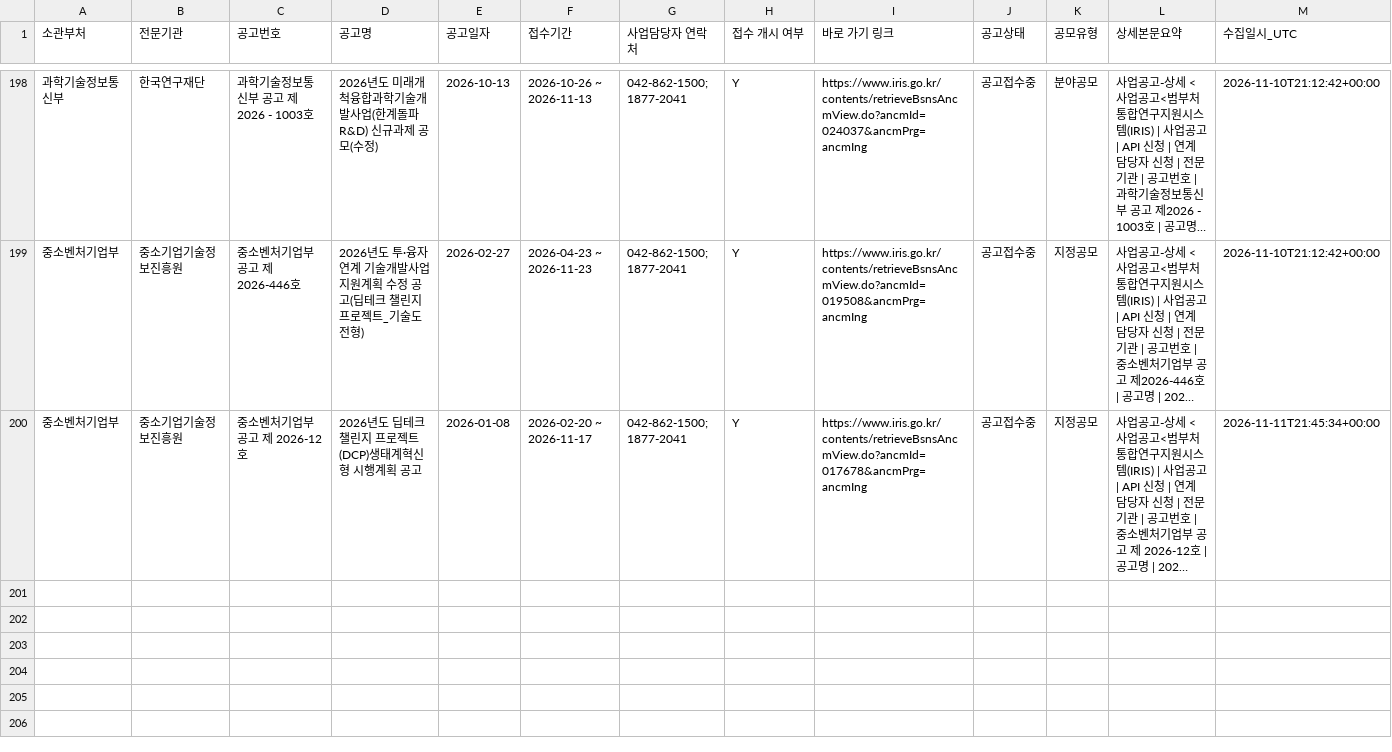
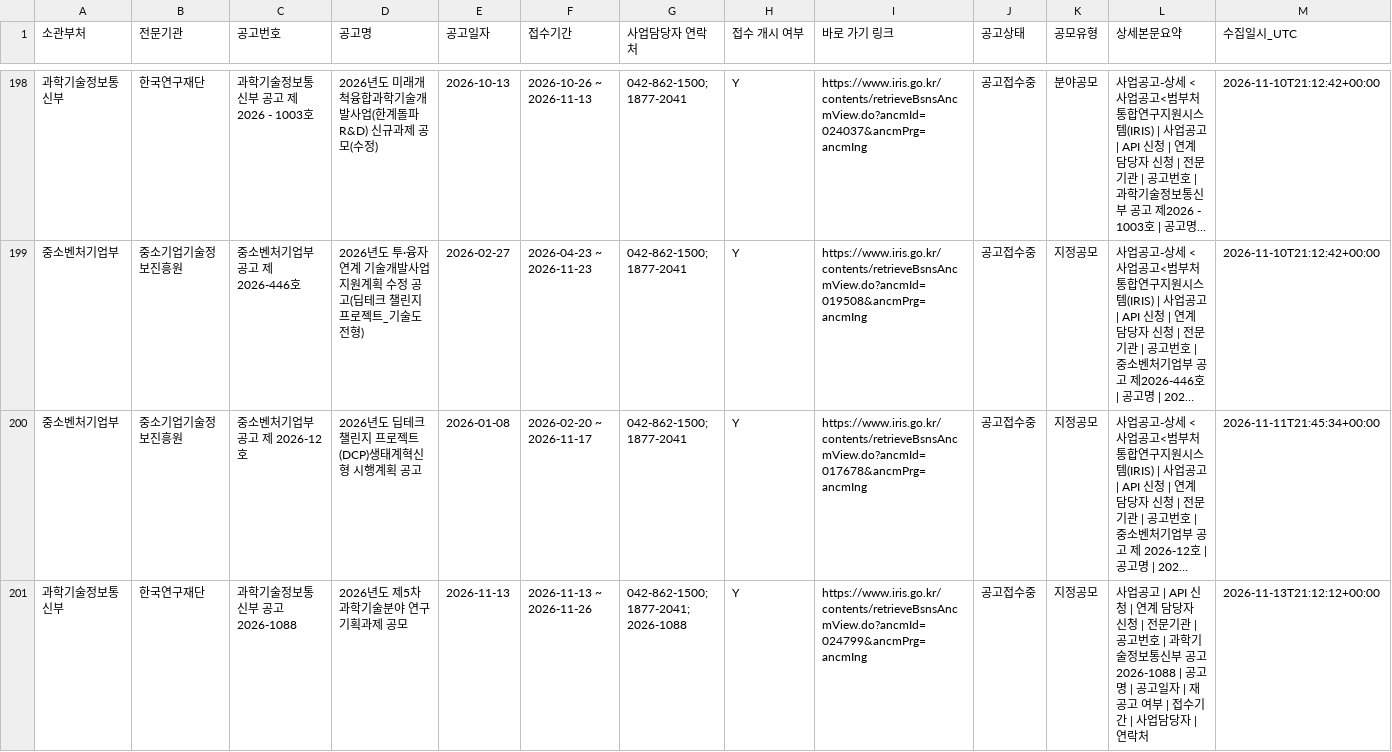
Before and after one commit to dslab-aict/iris-rnd-monitor, a CSV file: data/iris_announcements.csv, drawn as a sheet; only a part is shown, gaps mark what is left out; long unchanged cells end in …; rows hold the shown columns only; the diff names each change by its address in the sheet, - before the commit and + after, or states it on an @@ line.

```diff
--- a/data/iris_announcements.csv
+++ b/data/iris_announcements.csv
+row 201: 과학기술정보통신부 | 한국연구재단 | 과학기술정보통신부 공고 2026-1088 | 2026년도 제5차 과학기술분야 연구기획과제 공모 | 2026-11-13 | 2026-11-13 ~ 2026-11-26 | 042-862-1500; 1877-2041; 2026-1088 | Y | https://www.iris.go.kr/contents/retrieveBsnsAncmView.do?ancmId=024799&ancmPrg=ancmIng | 공고접수중 | 지정공모 | 사업공고 | API 신청 | 연계 담당자 신청 | 전문기관 | 공고번호 | 과학기술정보통신부 공고 2026-1088 | 공고명 | 공고일자 | 재공고 여부 | 접수기간 | 사업담당자 | 연락처 | 2026-11-13T21:12:12+00:00
```
